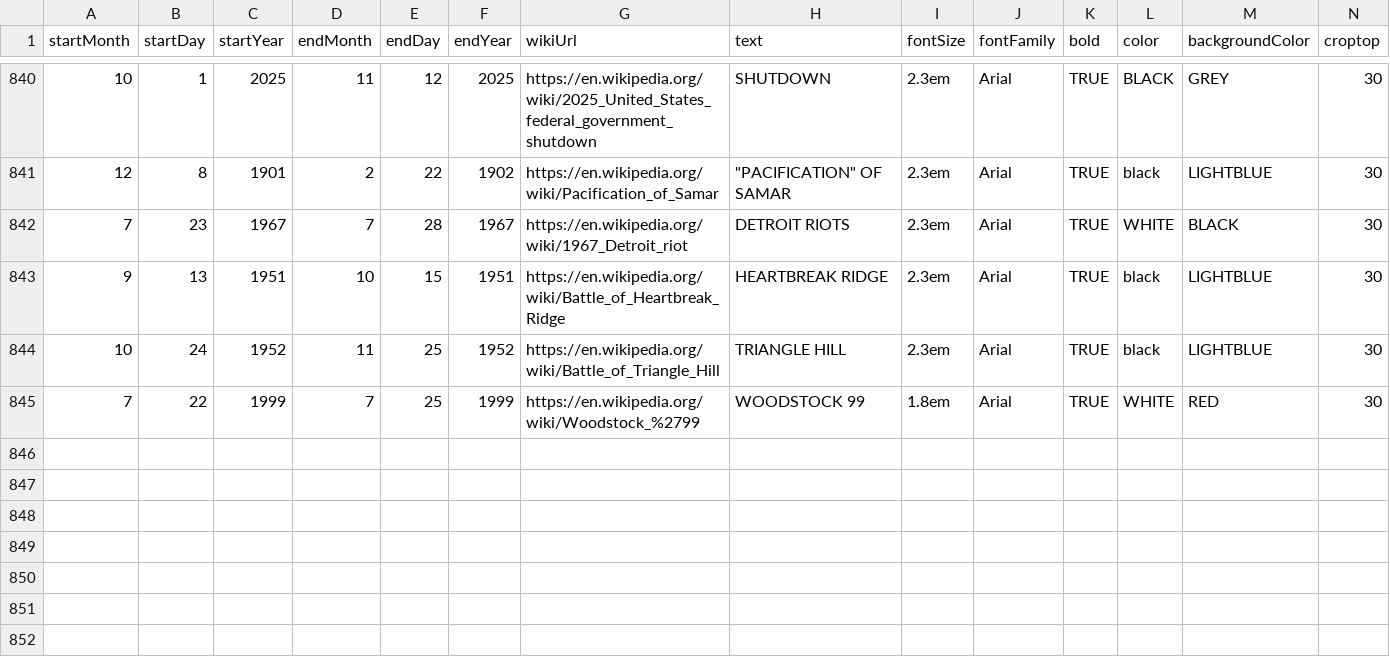
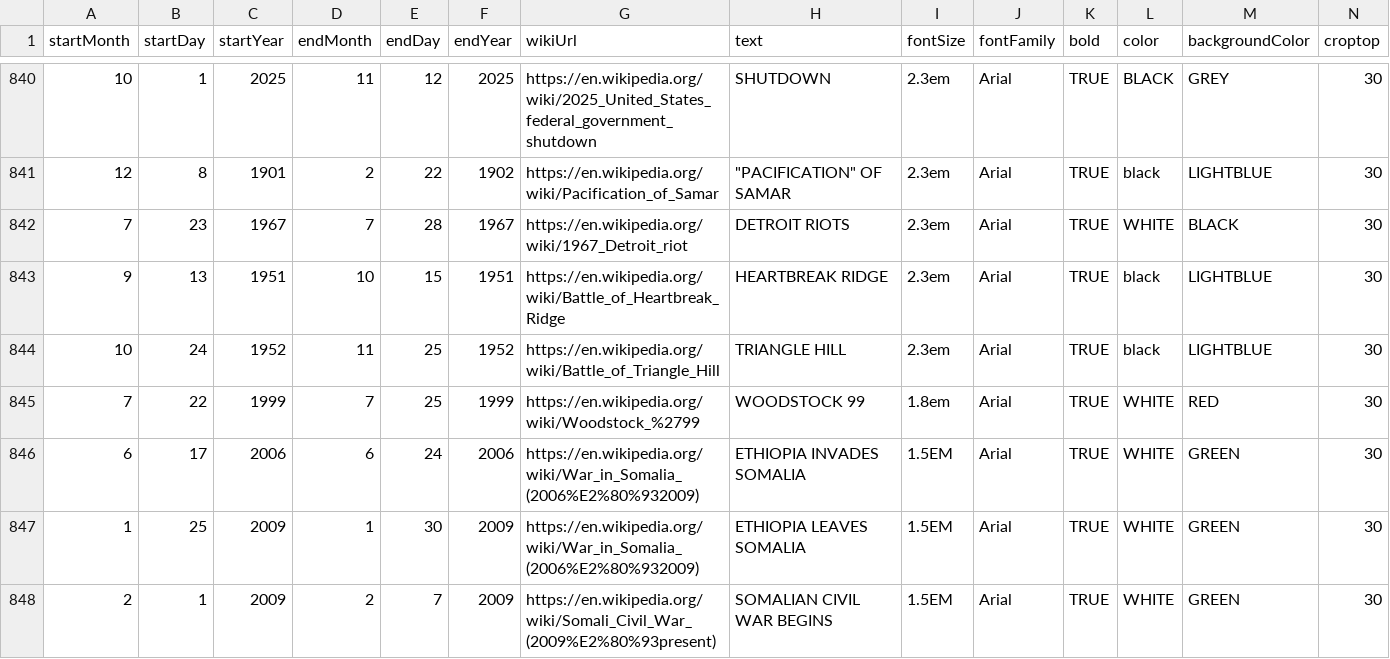
Before and after one commit to Markedwards54/History-Zoom, a CSV file: multiDayTextBlocks.csv, drawn as a sheet; only a part is shown, gaps mark what is left out; rows hold the shown columns only; the diff names each change by its address in the sheet, - before the commit and + after, or states it on an @@ line.

```diff
--- a/multiDayTextBlocks.csv
+++ b/multiDayTextBlocks.csv
+row 846: 6 | 17 | 2006 | 6 | 24 | 2006 | https://en.wikipedia.org/wiki/War_in_Somalia_(2006%E2%80%932009) | ETHIOPIA INVADES SOMALIA | 1.5EM | Arial | TRUE | WHITE | GREEN | 30
+row 847: 1 | 25 | 2009 | 1 | 30 | 2009 | https://en.wikipedia.org/wiki/War_in_Somalia_(2006%E2%80%932009) | ETHIOPIA LEAVES SOMALIA | 1.5EM | Arial | TRUE | WHITE | GREEN | 30
+row 848: 2 | 1 | 2009 | 2 | 7 | 2009 | https://en.wikipedia.org/wiki/Somali_Civil_War_(2009%E2%80%93present) | SOMALIAN CIVIL WAR BEGINS | 1.5EM | Arial | TRUE | WHITE | GREEN | 30
```
Also changed, not shown: events.csv.
